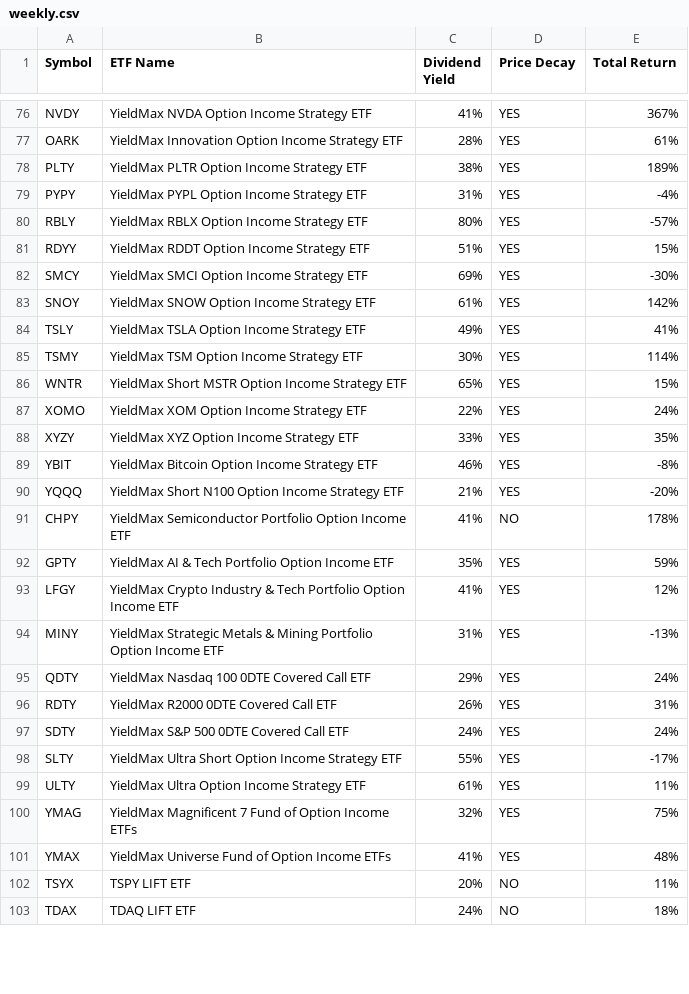
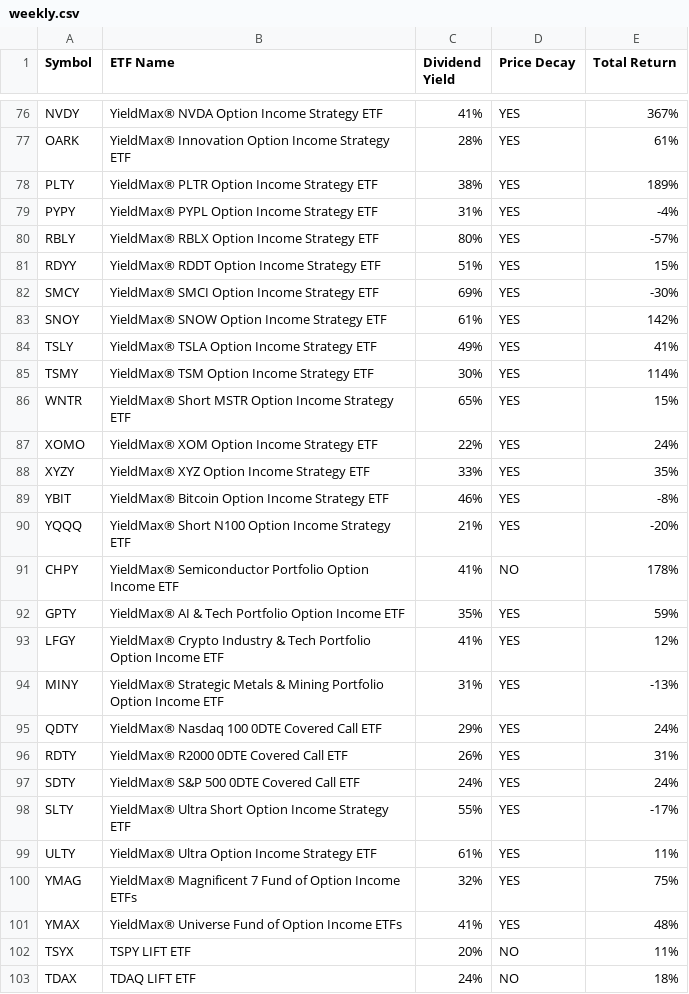
Before and after one commit to benjiesiegel1414/topetfs, a CSV file: data/weekly.csv, drawn as a sheet; only a part is shown, gaps mark what is left out; the diff covers the shown part only; the diff names each change by its address in the sheet, - before the commit and + after, or states it on an @@ line.

```diff
--- a/data/weekly.csv
+++ b/data/weekly.csv
-B76 (ETF Name): YieldMax NVDA Option Income Strategy ETF
+B76 (ETF Name): YieldMax® NVDA Option Income Strategy ETF
-B77 (ETF Name): YieldMax Innovation Option…
+B77 (ETF Name): YieldMax® Innovation Option…
-B78 (ETF Name): YieldMax PLTR Option Income Strategy ETF
+B78 (ETF Name): YieldMax® PLTR Option Income Strategy ETF
-B79 (ETF Name): YieldMax PYPL Option Income Strategy ETF
+B79 (ETF Name): YieldMax® PYPL Option Income Strategy ETF
-B80 (ETF Name): YieldMax RBLX Option Income Strategy ETF
+B80 (ETF Name): YieldMax® RBLX Option Income Strategy ETF
-B81 (ETF Name): YieldMax RDDT Option Income Strategy ETF
+B81 (ETF Name): YieldMax® RDDT Option Income Strategy ETF
-B82 (ETF Name): YieldMax SMCI Option Income Strategy ETF
+B82 (ETF Name): YieldMax® SMCI Option Income Strategy ETF
-B83 (ETF Name): YieldMax SNOW Option Income Strategy ETF
+B83 (ETF Name): YieldMax® SNOW Option Income Strategy ETF
-B84 (ETF Name): YieldMax TSLA Option Income Strategy ETF
+B84 (ETF Name): YieldMax® TSLA Option Income Strategy ETF
-B85 (ETF Name): YieldMax TSM Option Income Strategy ETF
+B85 (ETF Name): YieldMax® TSM Option Income Strategy ETF
-B86 (ETF Name): YieldMax Short MSTR…
+B86 (ETF Name): YieldMax® Short MSTR…
-B87 (ETF Name): YieldMax XOM Option Income Strategy ETF
+B87 (ETF Name): YieldMax® XOM Option Income Strategy ETF
-B88 (ETF Name): YieldMax XYZ Option Income Strategy ETF
+B88 (ETF Name): YieldMax® XYZ Option Income Strategy ETF
-B89 (ETF Name): YieldMax Bitcoin Option Income Strategy ETF
+B89 (ETF Name): YieldMax® Bitcoin Option Income Strategy ETF
-B90 (ETF Name): YieldMax Short N100…
+B90 (ETF Name): YieldMax® Short N100…
-B91 (ETF Name): YieldMax Semiconductor Portfolio…
+B91 (ETF Name): YieldMax® Semiconductor Portfolio…
-B92 (ETF Name): YieldMax AI &…
+B92 (ETF Name): YieldMax® AI &…
-B93 (ETF Name): YieldMax Crypto Industry…
+B93 (ETF Name): YieldMax® Crypto Industry…
-B94 (ETF Name): YieldMax Strategic Metals…
+B94 (ETF Name): YieldMax® Strategic Metals…
-B95 (ETF Name): YieldMax Nasdaq 100 0DTE Covered Call ETF
+B95 (ETF Name): YieldMax® Nasdaq 100 0DTE Covered Call ETF
-B96 (ETF Name): YieldMax R2000 0DTE Covered Call ETF
+B96 (ETF Name): YieldMax® R2000 0DTE Covered Call ETF
-B97 (ETF Name): YieldMax S&P 500 0DTE Covered Call ETF
+B97 (ETF Name): YieldMax® S&P 500 0DTE Covered Call ETF
-B98 (ETF Name): YieldMax Ultra Short…
+B98 (ETF Name): YieldMax® Ultra Short…
-B99 (ETF Name): YieldMax Ultra Option Income Strategy ETF
+B99 (ETF Name): YieldMax® Ultra Option Income Strategy ETF
-B100 (ETF Name): YieldMax Magnificent 7…
+B100 (ETF Name): YieldMax® Magnificent 7…
-B101 (ETF Name): YieldMax Universe Fund of Option Income ETFs
+B101 (ETF Name): YieldMax® Universe Fund of Option Income ETFs
```
Also changed, not shown: 28 edited cells elsewhere in this file, data/growth.csv, data/pro.csv, 34 other files.
